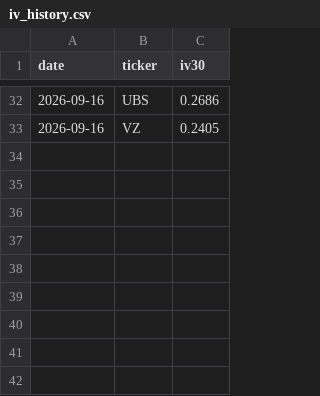
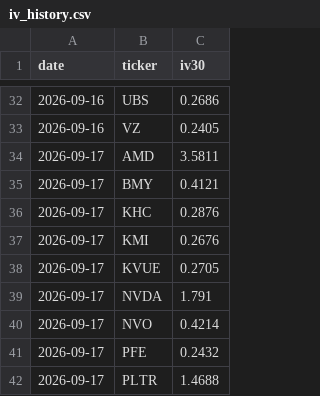
Before and after one commit to kiianwanted-byte/csp-scanner, a CSV file: data/iv_history.csv, drawn as a sheet; only a part is shown, gaps mark what is left out; the diff names each change by its address in the sheet, - before the commit and + after, or states it on an @@ line.

```diff
--- a/data/iv_history.csv
+++ b/data/iv_history.csv
+row 34: 2026-09-17 | AMD | 3.5811
+row 35: 2026-09-17 | BMY | 0.4121
+row 36: 2026-09-17 | KHC | 0.2876
+row 37: 2026-09-17 | KMI | 0.2676
+row 38: 2026-09-17 | KVUE | 0.2705
+row 39: 2026-09-17 | NVDA | 1.791
+row 40: 2026-09-17 | NVO | 0.4214
+row 41: 2026-09-17 | PFE | 0.2432
+row 42: 2026-09-17 | PLTR | 1.4688
```
Also changed, not shown: 1 other file.
